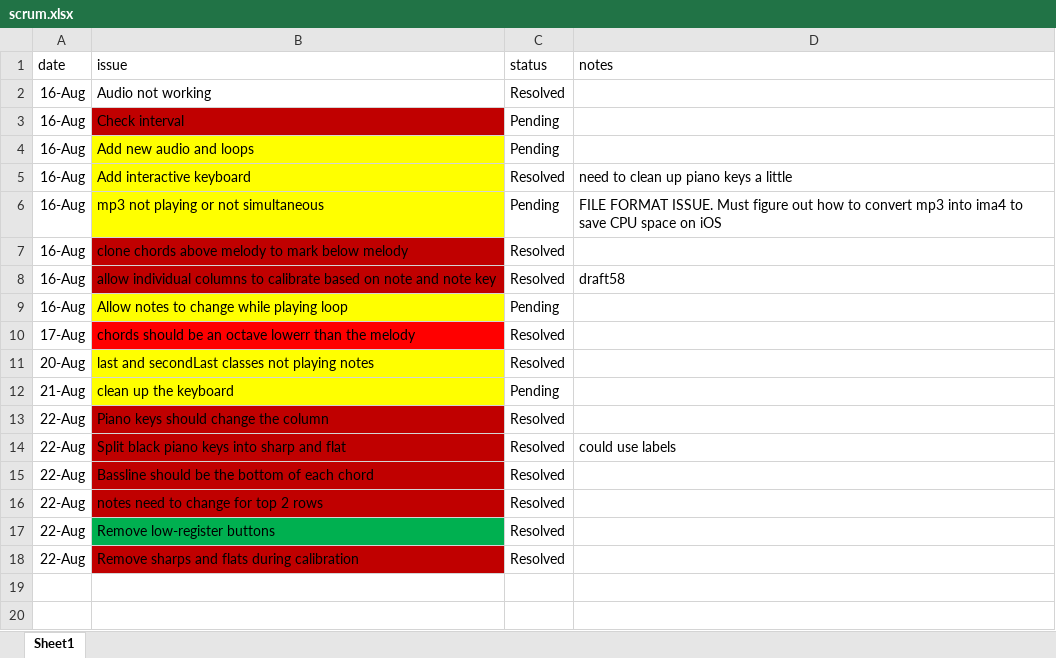
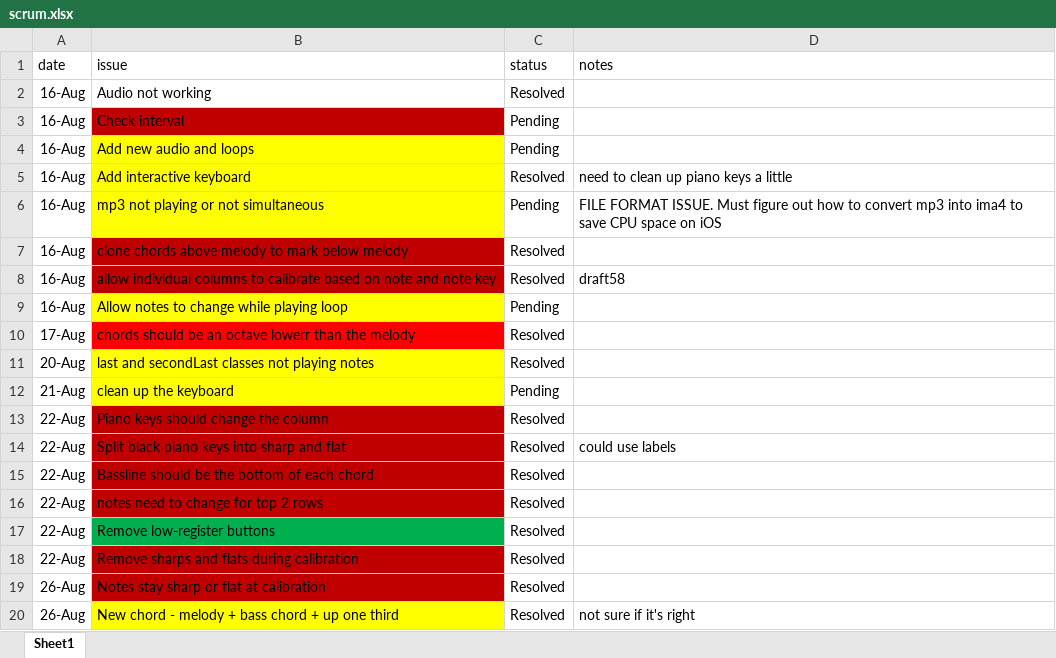
Before and after one commit to marcbdaniels/harmonizer, an Excel workbook: scrum.xlsx, sheet Sheet1, drawn as a sheet; values as stored, in another font and other column widths than the file's, no borders; the diff names each change by its address in the sheet, - before the commit and + after, or states it on an @@ line.

Commit message:
notes keep their sharp/flat, new button

```diff
--- a/scrum.xlsx (sheet Sheet1)
+++ b/scrum.xlsx (sheet Sheet1)
+row 19: 26-Aug | Notes stay sharp or flat at calibration | Resolved
+row 20: 26-Aug | New chord - melody + bass chord + up one third | Resolved | not sure if it's right
```
Also changed, not shown: 1 other file.
